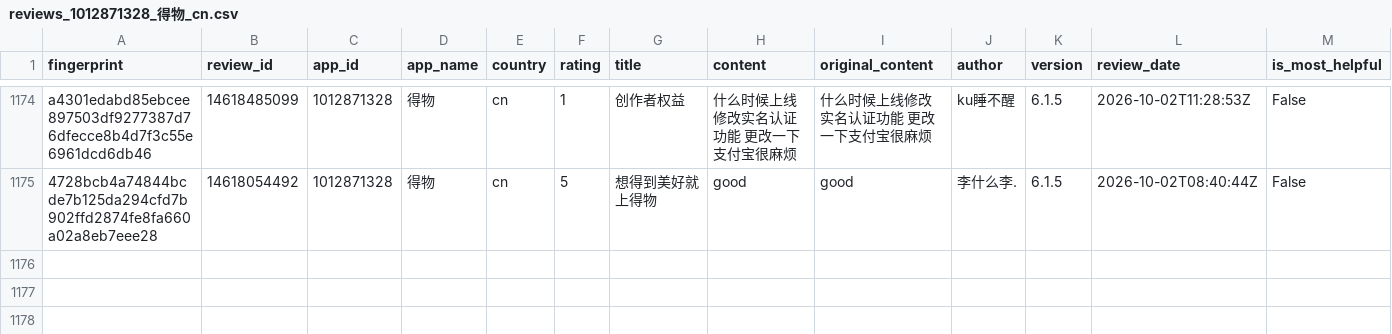
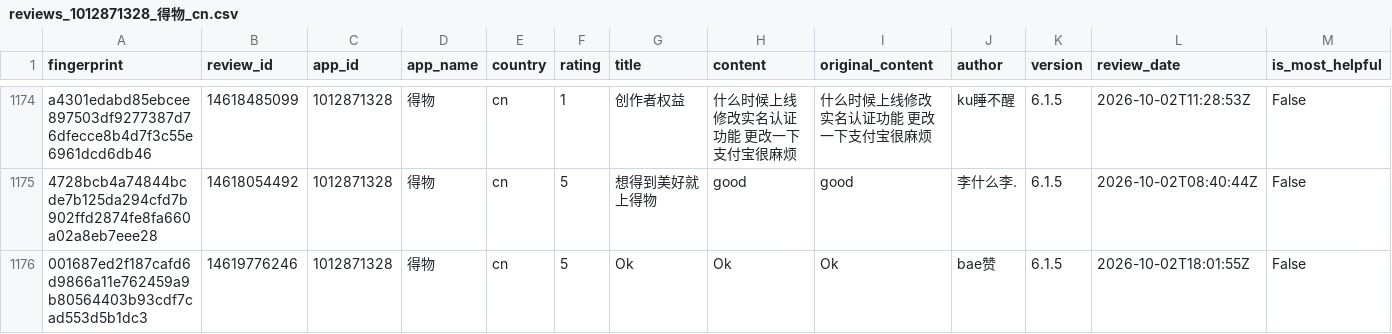
Before and after one commit to pickmiu/appstore-public-data, a CSV file: data/reviews_1012871328_得物_cn.csv, drawn as a sheet; only a part is shown, gaps mark what is left out; rows hold the shown columns only; the diff names each change by its address in the sheet, - before the commit and + after, or states it on an @@ line.

```diff
--- a/data/reviews_1012871328_得物_cn.csv
+++ b/data/reviews_1012871328_得物_cn.csv
+row 1176: 001687ed2f187cafd6d9866a11e762459a9b80564403b93cdf7cad553d5b1dc3 | 14619776246 | 1012871328 | 得物 | cn | 5 | Ok | Ok | Ok | bae赞 | 6.1.5 | 2026-10-02T18:01:55Z | False
```
Also changed, not shown: data/reviews_335187483_Amazon_gb.csv, data/reviews_387682726_淘宝_cn.csv, 11 other files.
